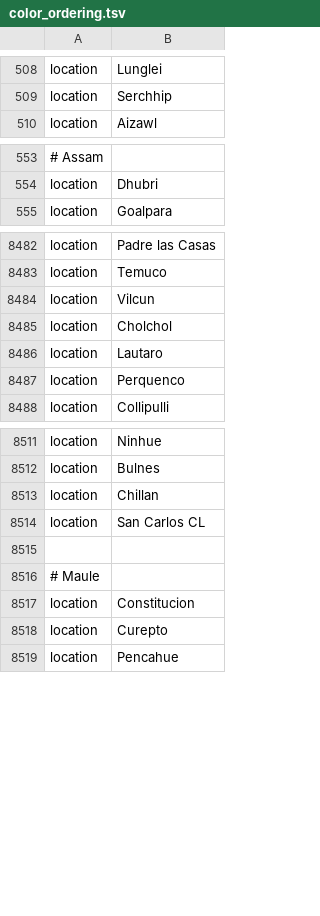
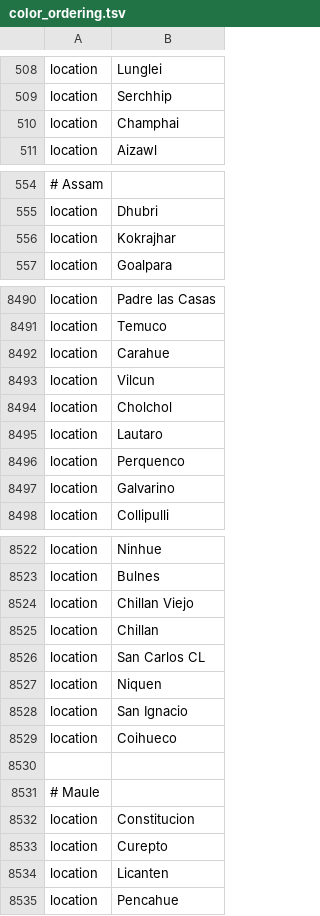
Before and after one commit to nextstrain/ncov, a TSV file: defaults/color_ordering.tsv, drawn as a sheet; only a part is shown, gaps mark what is left out; the diff covers the shown part only; the diff names each change by its address in the sheet, - before the commit and + after, or states it on an @@ line.

```diff
--- a/defaults/color_ordering.tsv
+++ b/defaults/color_ordering.tsv
+row 510: location | Champhai
+row 556: location | Kokrajhar
+row 8492: location | Carahue
+row 8497: location | Galvarino
+row 8524: location | Chillan Viejo
+row 8527: location | Niquen
+row 8528: location | San Ignacio
+row 8529: location | Coihueco
+row 8534: location | Licanten
```
Also changed, not shown: 15 added rows and 2 edited cells elsewhere in this file, defaults/lat_longs.tsv, 1 other file.
